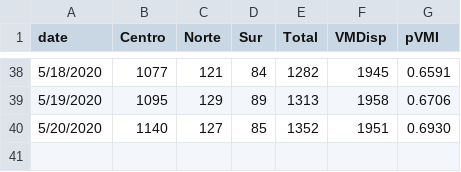
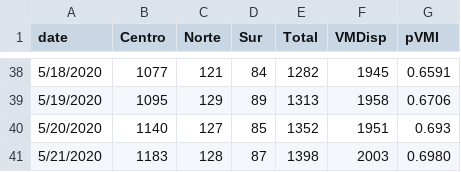
Before and after one commit to maibennett/code, a CSV file: covid/data/VMI.csv, drawn as a sheet; only a part is shown, gaps mark what is left out.

```diff
--- a/covid/data/VMI.csv
+++ b/covid/data/VMI.csv
@@ -39,2 +39,3 @@ date,Centro,Norte,Sur,Total,VMDisp,pVMI
 5/19/2020,1095,129,89,1313,1958,0.6706
-5/20/2020,1140,127,85,1352,1951,0.6930
+5/20/2020,1140,127,85,1352,1951,0.693
+5/21/2020,1183,128,87,1398,2003,0.6980
```
Also changed, not shown: covid/data/VMI_stgo.csv, covid/data/beds.csv, 5 other files.
